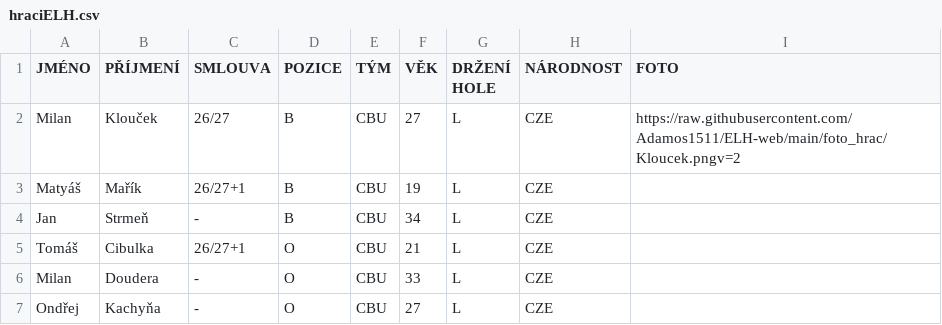
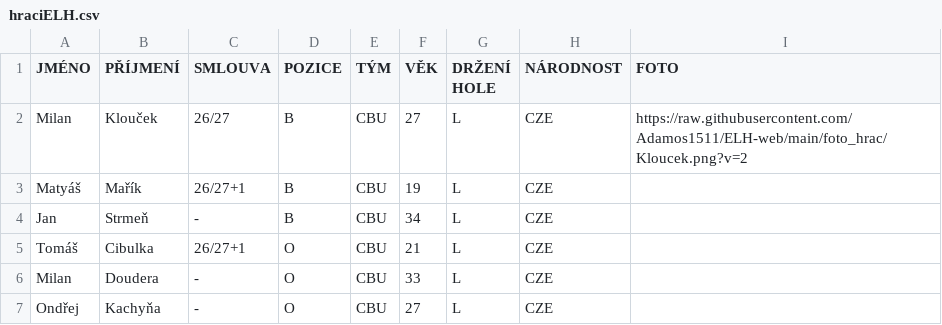
Before and after one commit to Adamos1511/ELH_web, a CSV file: hraciELH.csv, drawn as a sheet; only a part is shown.

Commit message:
Update hraciELH.csv

```diff
--- a/hraciELH.csv
+++ b/hraciELH.csv
@@ -1,3 +1,3 @@
 JMÉNO;PŘÍJMENÍ;SMLOUVA;POZICE;TÝM;VĚK;DRŽENÍ HOLE;NÁRODNOST;FOTO
-Milan;Klouček;26/27;B;CBU;27;L;CZE;https://raw.githubusercontent.com/Adamos1511/ELH-web/main/foto_hrac/Kloucek.pngv=2
+Milan;Klouček;26/27;B;CBU;27;L;CZE;https://raw.githubusercontent.com/Adamos1511/ELH-web/main/foto_hrac/Kloucek.png?v=2
 Matyáš;Mařík;26/27+1;B;CBU;19;L;CZE;
```
